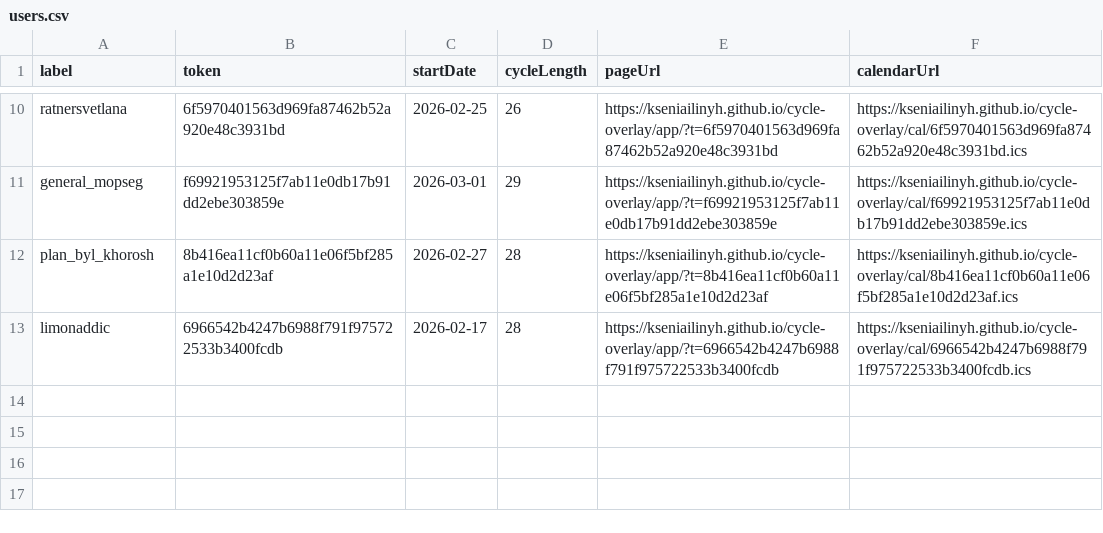
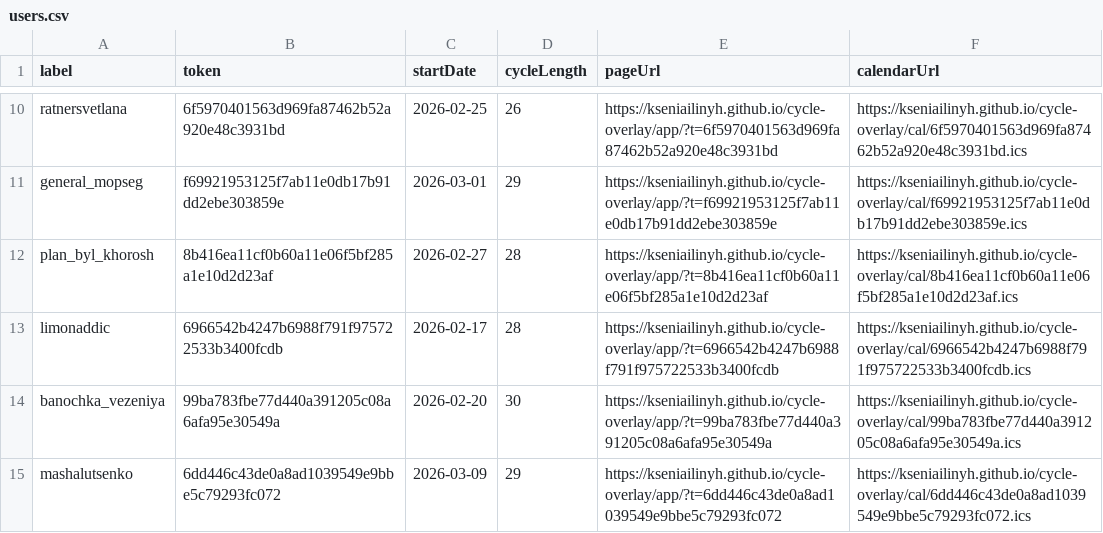
Before and after one commit to kseniailinyh/cycle-overlay, a CSV file: docs/data/users.csv, drawn as a sheet; only a part is shown, gaps mark what is left out; the diff names each change by its address in the sheet, - before the commit and + after, or states it on an @@ line.

Commit message:
Add users banochka_vezeniya and mashalutsenko

```diff
--- a/docs/data/users.csv
+++ b/docs/data/users.csv
+row 14: banochka_vezeniya | 99ba783fbe77d440a391205c08a6afa95e30549a | 2026-02-20 | 30 | https://kseniailinyh.github.io/cycle-overlay/app/?t=99ba783fbe77d440a391205c08a6afa95e30549a | https://kseniailinyh.github.io/cycle-overlay/cal/99ba783fbe77d440a391205c08a6afa95e30549a.ics
+row 15: mashalutsenko | 6dd446c43de0a8ad1039549e9bbe5c79293fc072 | 2026-03-09 | 29 | https://kseniailinyh.github.io/cycle-overlay/app/?t=6dd446c43de0a8ad1039549e9bbe5c79293fc072 | https://kseniailinyh.github.io/cycle-overlay/cal/6dd446c43de0a8ad1039549e9bbe5c79293fc072.ics
```
Also changed, not shown: 17 other files.
